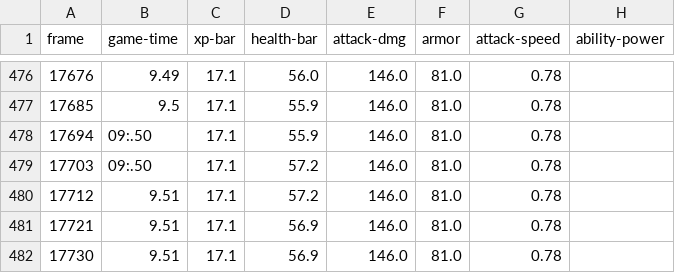
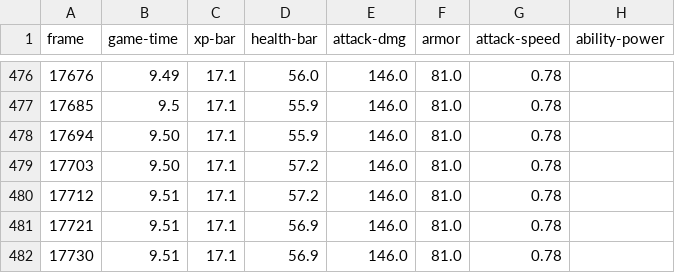
Before and after one commit to rohan-tan-bhowmik/JusticeGarenteed, a CSV file: trajectories/stats/game-1-4-stats.csv, drawn as a sheet; only a part is shown, gaps mark what is left out; the diff names each change by its address in the sheet, - before the commit and + after, or states it on an @@ line.

Commit message:
fixed some broken ass entries in a couple of csvs

```diff
--- a/trajectories/stats/game-1-4-stats.csv
+++ b/trajectories/stats/game-1-4-stats.csv
-B478:B479 (game-time): 09:.50
+B478:B479 (game-time): 9.50
```
Also changed, not shown: 1 other file.
